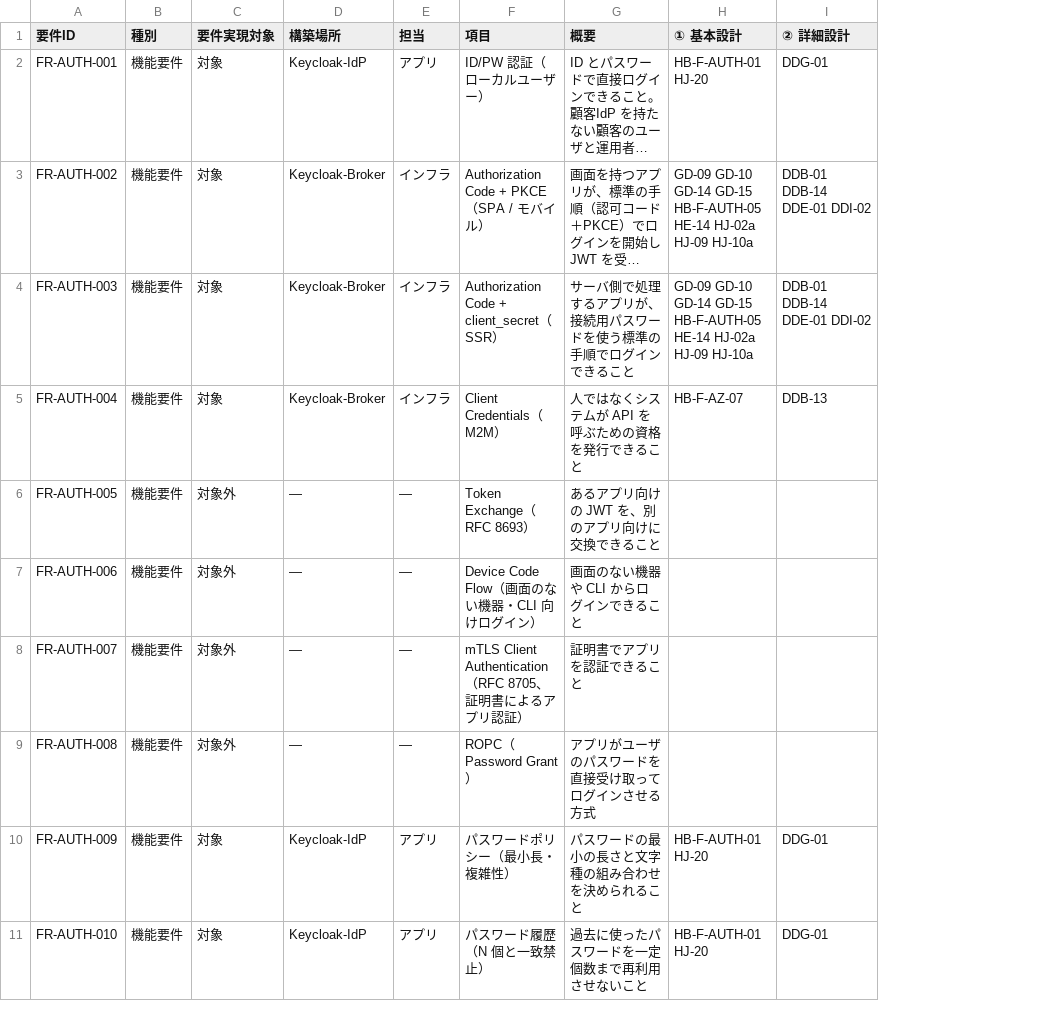
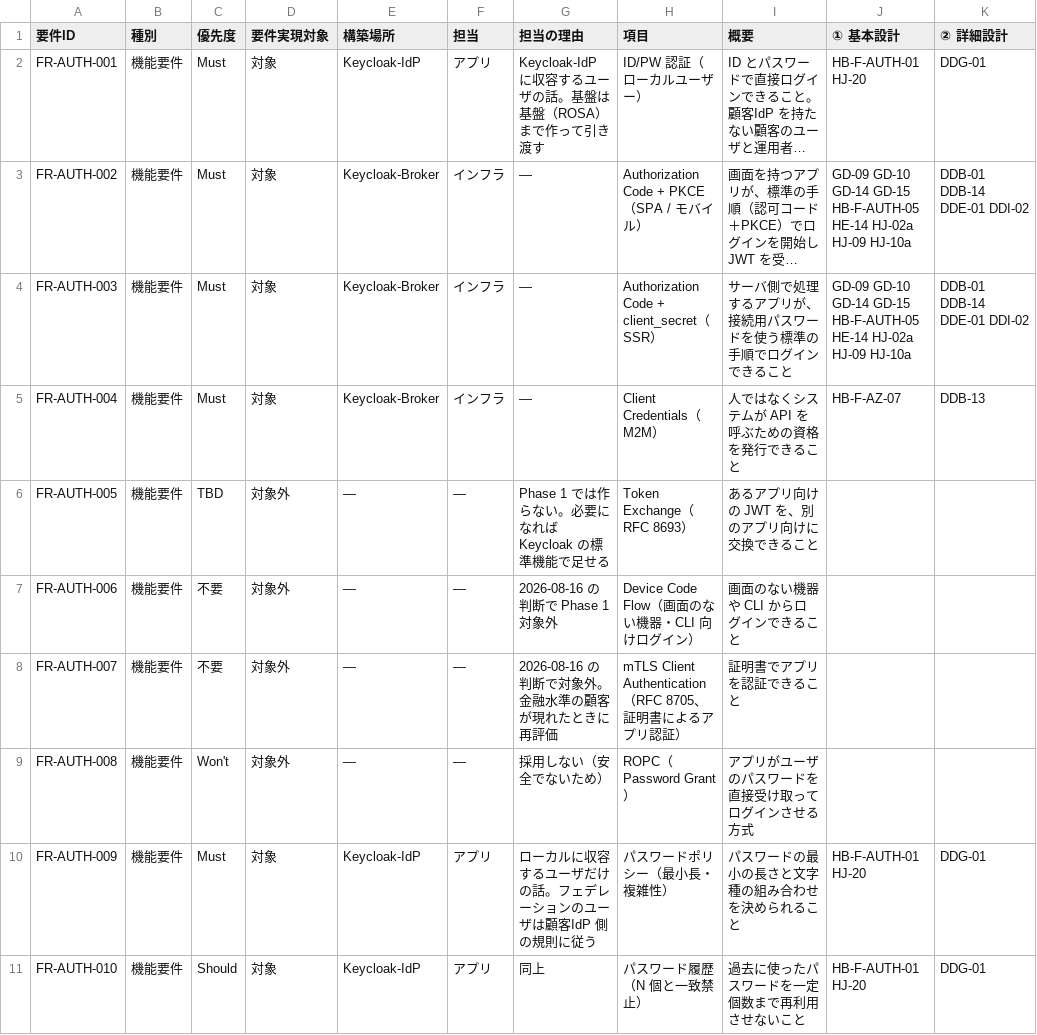
Before and after one commit to suepie/aws-atuh-poc, a TSV file: doc/basic-design/research/wbs-text/SHEET_要件マッピング.tsv, drawn as a sheet; only a part is shown; long unchanged cells end in …; the diff names each change by its address in the sheet, - before the commit and + after, or states it on an @@ line.

```diff
--- a/doc/basic-design/research/wbs-text/SHEET_要件マッピング.tsv
+++ b/doc/basic-design/research/wbs-text/SHEET_要件マッピング.tsv
+column C (優先度), rows 2-11: Must | Must | Must | Must | TBD | 不要 | 不要 | Won't | Must | Should
+column G (担当の理由), rows 2-11: Keycloak-IdP に収容するユーザの話。基盤は基盤（ROSA）まで作って引き渡す | — | — | — | Phase 1 では作らない。必要になれば Keycloak の標準機能で足せる | 2026-08-16 の判断で Phase 1 対象外 | 2026-08-16 の判断で対象外。金融水準の顧客が現れたときに再評価 | 採用しない（安全でないため） | ローカルに収容するユーザだけの話。フェデレーションのユーザは顧客IdP 側の規則に従う | 同上
```
Also changed, not shown: 2 other files.
